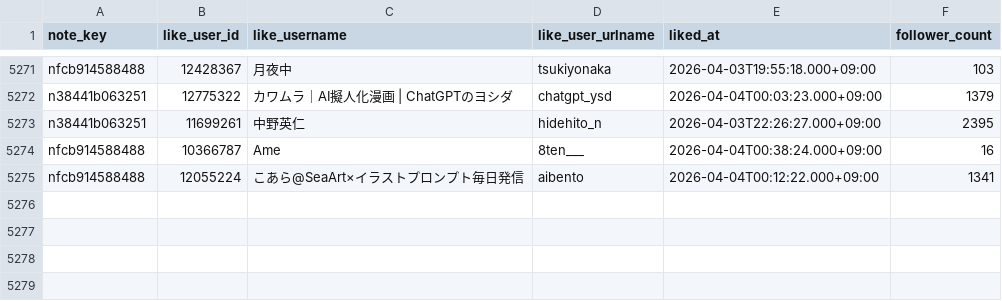
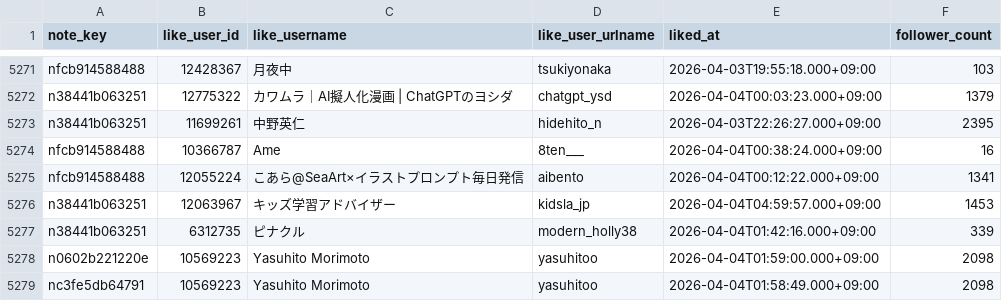
Before and after one commit to hasyamo/note-fan-board, a CSV file: data/crisp_chimp0823/likes.csv, drawn as a sheet; only a part is shown, gaps mark what is left out.

```diff
--- a/data/crisp_chimp0823/likes.csv
+++ b/data/crisp_chimp0823/likes.csv
@@ -5275 +5275,5 @@ nfcb914588488,10366787,Ame,8ten___,2026-04-04T00:38:24.000+09:00,16
 nfcb914588488,12055224,こあら@SeaArt×イラストプロンプト毎日発信,aibento,2026-04-04T00:12:22.000+09:00,1341
+n38441b063251,12063967,キッズ学習アドバイザー,kidsla_jp,2026-04-04T04:59:57.000+09:00,1453
+n38441b063251,6312735,ピナクル,modern_holly38,2026-04-04T01:42:16.000+09:00,339
+n0602b221220e,10569223,Yasuhito Morimoto,yasuhitoo,2026-04-04T01:59:00.000+09:00,2098
+nc3fe5db64791,10569223,Yasuhito Morimoto,yasuhitoo,2026-04-04T01:58:49.000+09:00,2098
```
Also changed, not shown: data/hasyamo/likes.csv, data/ktcrs1107/followers.csv, 17 other files.
